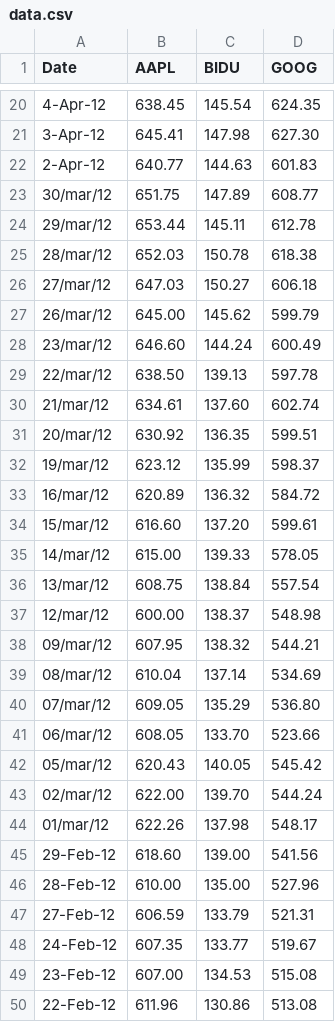
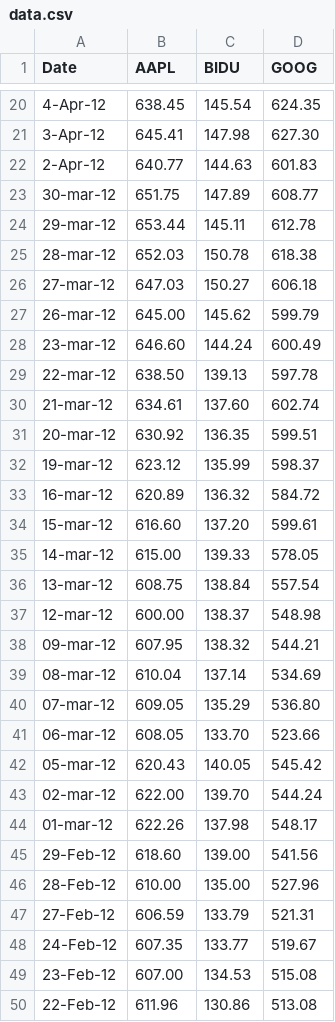
Before and after one commit to hpsilva/hpsilva.github.io, a CSV file: js/cubism/data.csv, drawn as a sheet; only a part is shown, gaps mark what is left out; the diff covers the shown part only.

```diff
--- a/js/cubism/data.csv
+++ b/js/cubism/data.csv
@@ -22,24 +22,24 @@ Date,AAPL,BIDU,GOOG
 2-Apr-12,640.77,144.63,601.83
-30/mar/12,651.75,147.89,608.77
-29/mar/12,653.44,145.11,612.78
-28/mar/12,652.03,150.78,618.38
-27/mar/12,647.03,150.27,606.18
-26/mar/12,645.00,145.62,599.79
-23/mar/12,646.60,144.24,600.49
-22/mar/12,638.50,139.13,597.78
-21/mar/12,634.61,137.60,602.74
-20/mar/12,630.92,136.35,599.51
-19/mar/12,623.12,135.99,598.37
-16/mar/12,620.89,136.32,584.72
-15/mar/12,616.60,137.20,599.61
-14/mar/12,615.00,139.33,578.05
-13/mar/12,608.75,138.84,557.54
-12/mar/12,600.00,138.37,548.98
-09/mar/12,607.95,138.32,544.21
-08/mar/12,610.04,137.14,534.69
-07/mar/12,609.05,135.29,536.80
-06/mar/12,608.05,133.70,523.66
-05/mar/12,620.43,140.05,545.42
-02/mar/12,622.00,139.70,544.24
-01/mar/12,622.26,137.98,548.17
+30-mar-12,651.75,147.89,608.77
+29-mar-12,653.44,145.11,612.78
+28-mar-12,652.03,150.78,618.38
+27-mar-12,647.03,150.27,606.18
+26-mar-12,645.00,145.62,599.79
+23-mar-12,646.60,144.24,600.49
+22-mar-12,638.50,139.13,597.78
+21-mar-12,634.61,137.60,602.74
+20-mar-12,630.92,136.35,599.51
+19-mar-12,623.12,135.99,598.37
+16-mar-12,620.89,136.32,584.72
+15-mar-12,616.60,137.20,599.61
+14-mar-12,615.00,139.33,578.05
+13-mar-12,608.75,138.84,557.54
+12-mar-12,600.00,138.37,548.98
+09-mar-12,607.95,138.32,544.21
+08-mar-12,610.04,137.14,534.69
+07-mar-12,609.05,135.29,536.80
+06-mar-12,608.05,133.70,523.66
+05-mar-12,620.43,140.05,545.42
+02-mar-12,622.00,139.70,544.24
+01-mar-12,622.26,137.98,548.17
 29-Feb-12,618.60,139.00,541.56
```
Also changed, not shown: 147 edited cells elsewhere in this file.
